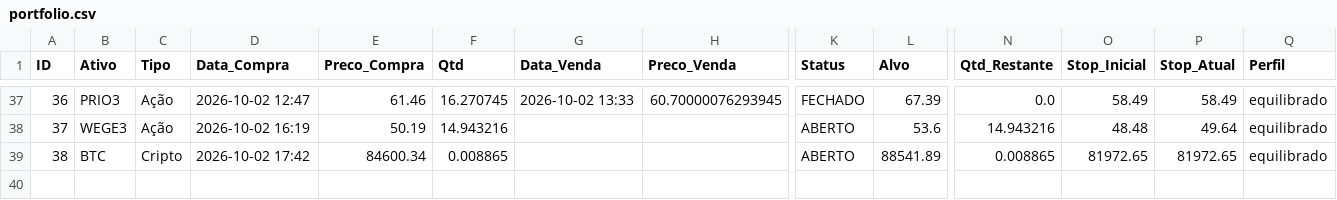
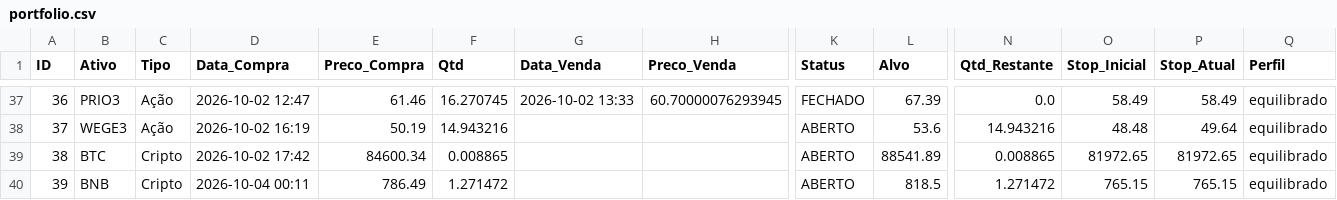
Before and after one commit to Fellipe628/Robo-trader-, a CSV file: portfolio.csv, drawn as a sheet; only a part is shown, gaps mark what is left out; rows hold the shown columns only; the diff names each change by its address in the sheet, - before the commit and + after, or states it on an @@ line.

```diff
--- a/portfolio.csv
+++ b/portfolio.csv
+row 40: 39 | BNB | Cripto | 2026-10-04 00:11 | 786.49 | 1.271472 |  |  | ABERTO | 818.5 | 1.271472 | 765.15 | 765.15 | equilibrado
```
Also changed, not shown: historico_sinais.csv, 1 other file.
